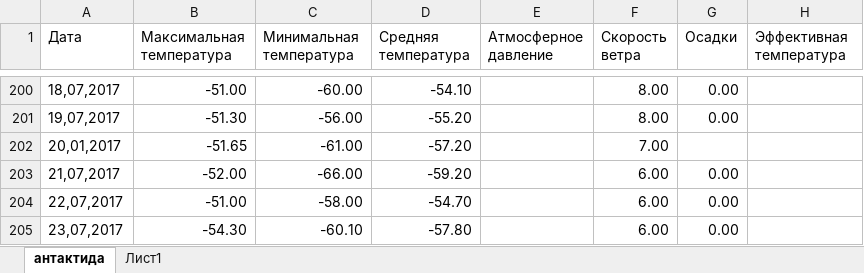
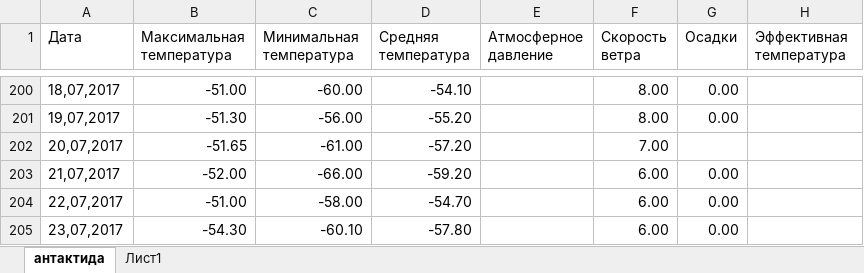
Before and after one commit to Kirill010/RTU-MIREA, an Excel workbook: 3 курс/6 семестр/Методы анализа данных/данные/pogoda.xlsx, sheet антактида, drawn as a sheet; only a part is shown, gaps mark what is left out; values as stored, in another font and other column widths than the file's, no borders; charts and pictures and table styles not drawn; the diff names each change by its address in the sheet, - before the commit and + after, or states it on an @@ line.

```diff
--- a/3 курс/6 семестр/Методы анализа данных/данные/pogoda.xlsx (sheet антактида)
+++ b/3 курс/6 семестр/Методы анализа данных/данные/pogoda.xlsx (sheet антактида)
-A202 (Дата): 20,01,2017
+A202 (Дата): 20,07,2017
```
Also changed, not shown: charts or pictures, 5 other files.
